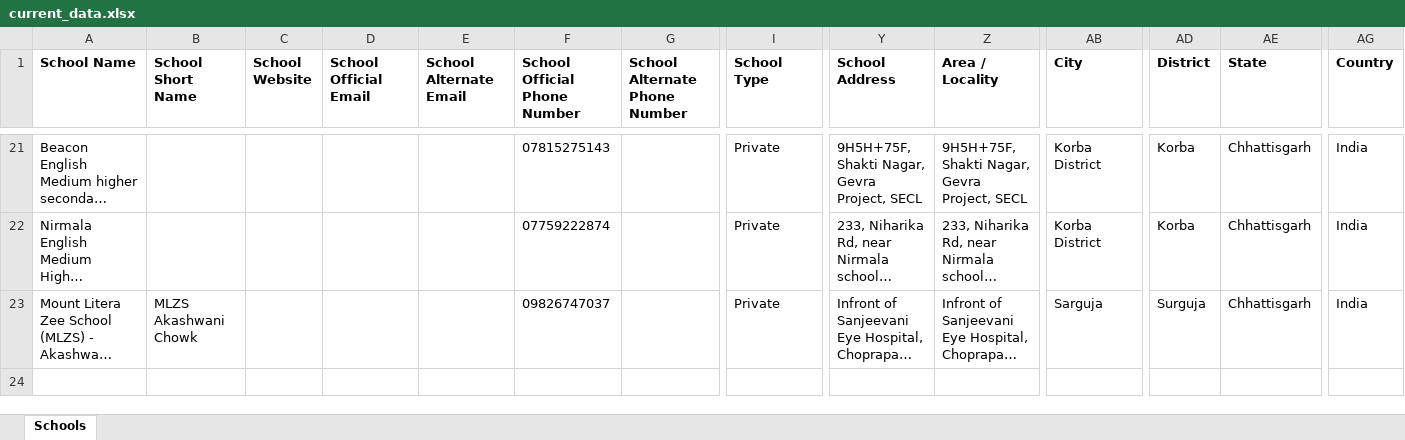
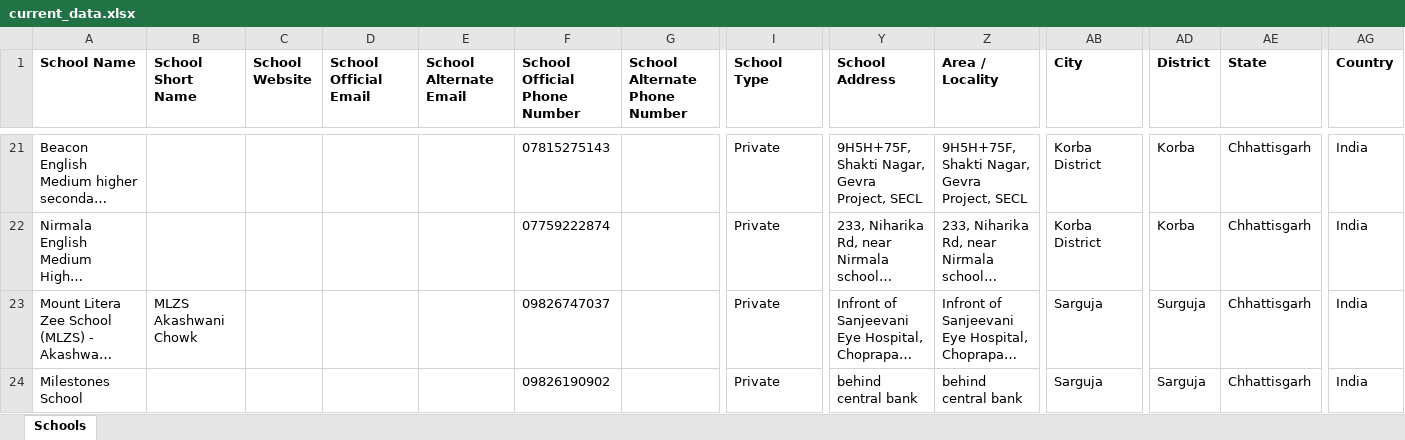
Before and after one commit to anandsagar6/School_Data_Scraper, an Excel workbook: Excel_Data/current_data.xlsx, sheet Schools, drawn as a sheet; only a part is shown, gaps mark what is left out; long unchanged cells end in …; values as stored, in another font and other column widths than the file's, no borders; rows hold the shown columns only; the diff names each change by its address in the sheet, - before the commit and + after, or states it on an @@ line.

Commit message:
school data: school saved in Sarguja (rank 3/10)

```diff
--- a/Excel_Data/current_data.xlsx (sheet Schools)
+++ b/Excel_Data/current_data.xlsx (sheet Schools)
+row 24: Milestones School |  |  |  |  | 09826190902 |  | Private | behind central bank | behind central bank | Sarguja | Sarguja | Chhattisgarh | India
```
Also changed, not shown: Excel_Data/master_data.xlsx, Temp_Data/Chhattisgarh_Sarguja_temporary_schools.xlsx, 1 other file.
